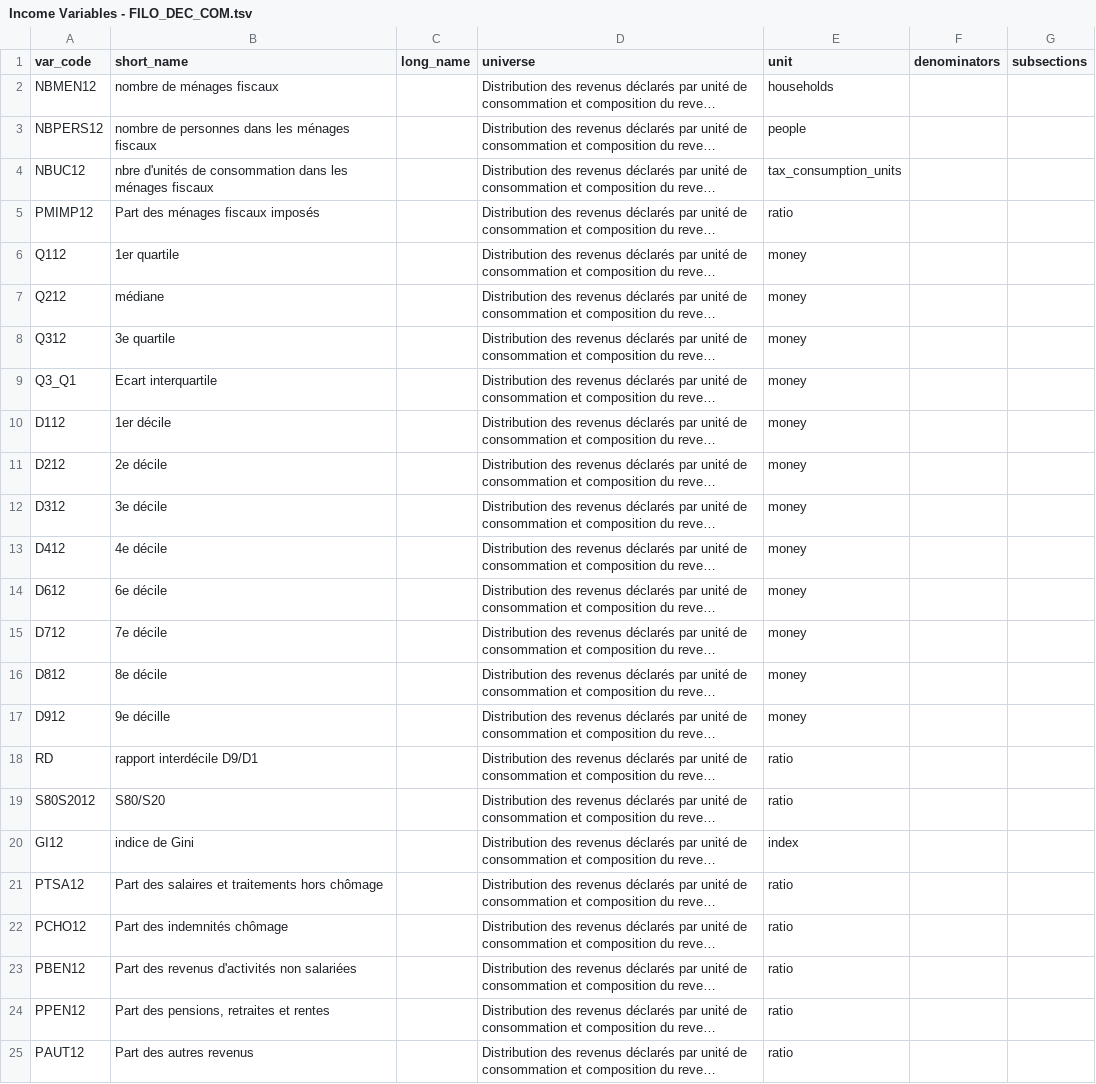
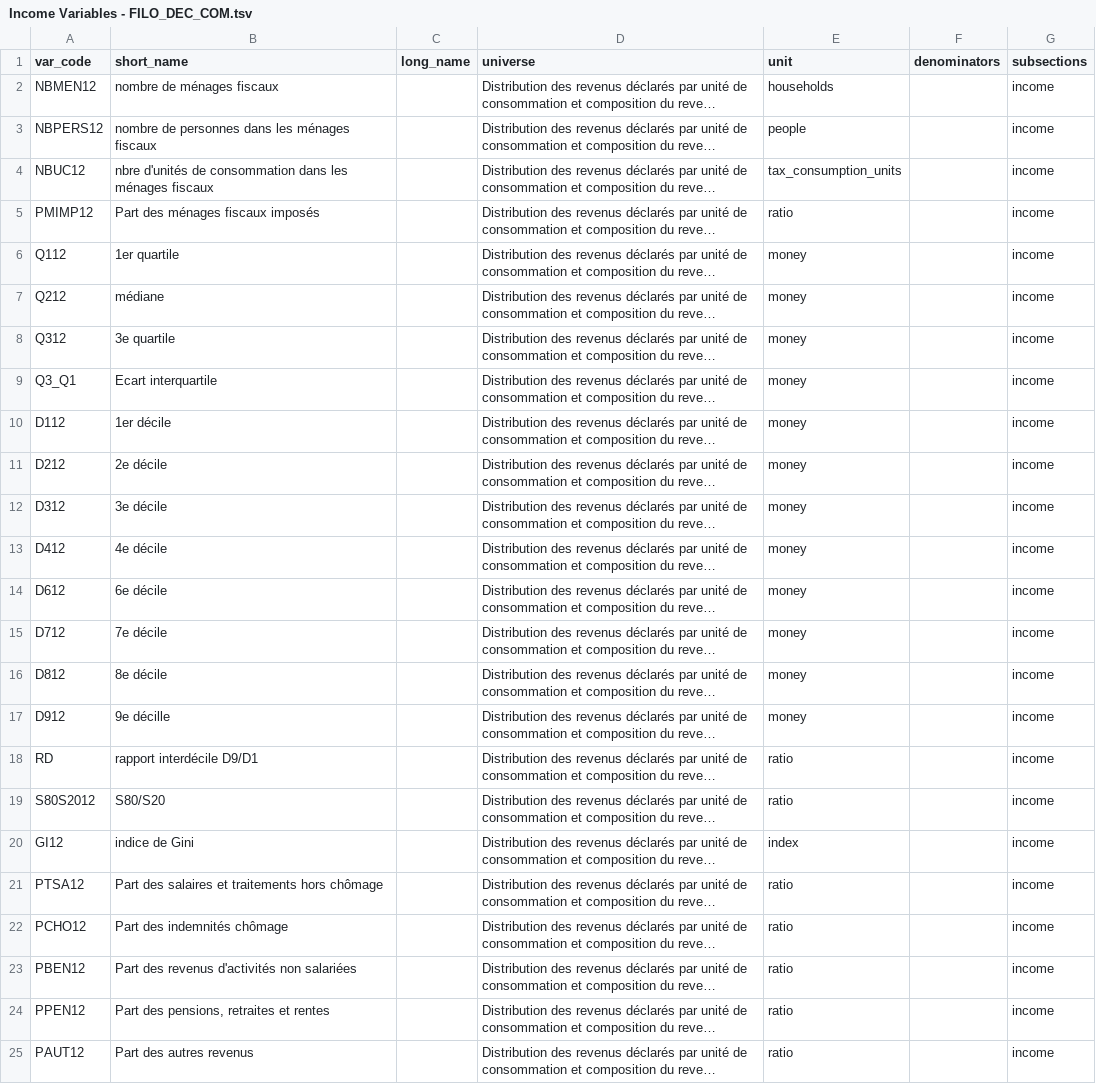
Before and after one commit to CartoDB/bigmetadata, a TSV file: tasks/fr/incomemetadata/Income Variables - FILO_DEC_COM.tsv, drawn as a sheet; long unchanged cells end in …; the diff names each change by its address in the sheet, - before the commit and + after, or states it on an @@ line.

Commit message:
fixes to shapefile path and subsections for DEC variables

```diff
--- a/tasks/fr/incomemetadata/Income Variables - FILO_DEC_COM.tsv
+++ b/tasks/fr/incomemetadata/Income Variables - FILO_DEC_COM.tsv
-G2:G25 (subsections): (empty)
+G2:G25 (subsections): income
```
Also changed, not shown: 1 other file.
